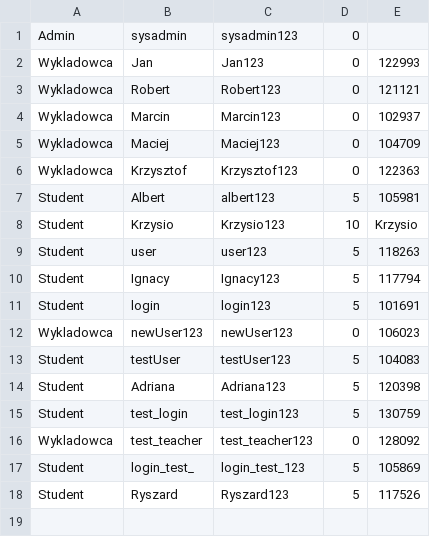
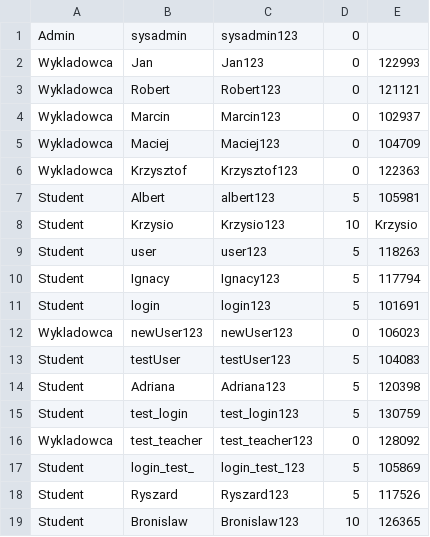
Before and after one commit to YK-ov/Projekt-IO, a CSV file: implementacja/Projekt/konta.csv, drawn as a sheet.

```diff
--- a/implementacja/Projekt/konta.csv
+++ b/implementacja/Projekt/konta.csv
@@ -18 +18,2 @@ Student,login_test_,login_test_123,5,105869
 Student,Ryszard,Ryszard123,5,117526
+Student,Bronislaw,Bronislaw123,10,126365
```
Also changed, not shown: implementacja/Projekt/indeksy.csv, implementacja/Projekt/przedmioty.csv, 40 other files.
